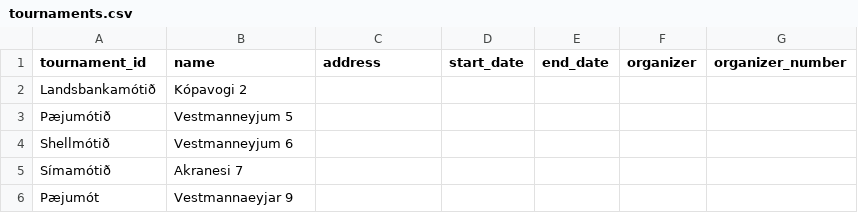
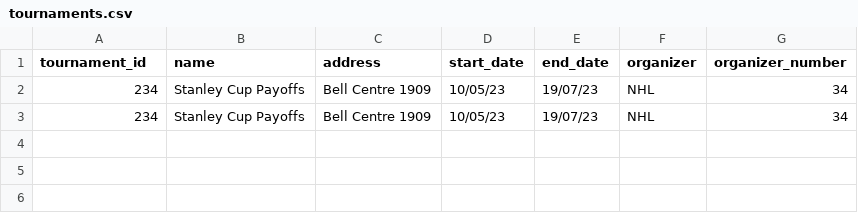
Before and after one commit to JakobMatt1310/RU_Basemenet_open, a CSV file: RU Open/files/tournaments.csv, drawn as a sheet.

Commit message:
Virkar

```diff
--- a/RU Open/files/tournaments.csv
+++ b/RU Open/files/tournaments.csv
@@ -1,6 +1,3 @@
 tournament_id,name,address,start_date,end_date,organizer,organizer_number
-Landsbankamótið,Kópavogi 2,,,,,,,,
-Pæjumótið,Vestmanneyjum 5,,,,,,,,
-Shellmótið,Vestmanneyjum 6,,,,,,,,
-Símamótið,Akranesi 7,,,,,,,,
-Pæjumót,Vestmannaeyjar 9,,,,,,,,
+234,Stanley Cup Payoffs,Bell Centre 1909,10/05/23,19/07/23,NHL,34
+234,Stanley Cup Payoffs,Bell Centre 1909,10/05/23,19/07/23,NHL,34
```
